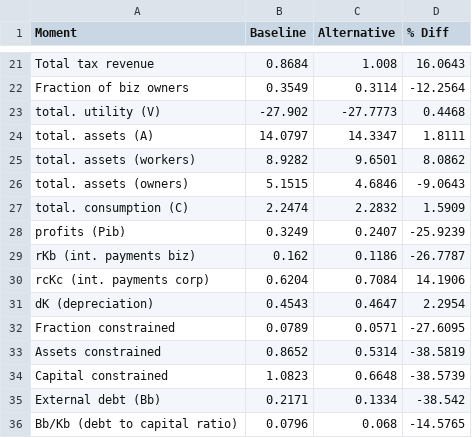
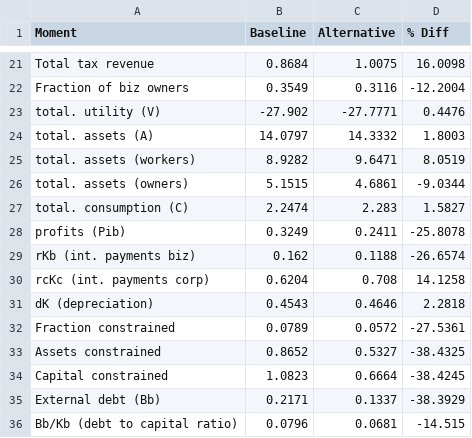
Before and after one commit to apb-umn/BEM, a CSV file: moments_comparison_base.csv, drawn as a sheet; only a part is shown, gaps mark what is left out; the diff covers the shown part only; the diff names each change by its address in the sheet, - before the commit and + after, or states it on an @@ line.

```diff
--- a/moments_comparison_base.csv
+++ b/moments_comparison_base.csv
-C21 (Alternative): 1.008
+C21 (Alternative): 1.0075
-D21 (% Diff): 16.0643
+D21 (% Diff): 16.0098
-C22 (Alternative): 0.3114
+C22 (Alternative): 0.3116
-D22 (% Diff): -12.2564
+D22 (% Diff): -12.2004
-C23 (Alternative): -27.7773
+C23 (Alternative): -27.7771
-D23 (% Diff): 0.4468
+D23 (% Diff): 0.4476
-C24 (Alternative): 14.3347
+C24 (Alternative): 14.3332
-D24 (% Diff): 1.8111
+D24 (% Diff): 1.8003
-C25 (Alternative): 9.6501
+C25 (Alternative): 9.6471
-D25 (% Diff): 8.0862
+D25 (% Diff): 8.0519
-C26 (Alternative): 4.6846
+C26 (Alternative): 4.6861
-D26 (% Diff): -9.0643
+D26 (% Diff): -9.0344
-C27 (Alternative): 2.2832
+C27 (Alternative): 2.283
-D27 (% Diff): 1.5909
+D27 (% Diff): 1.5827
-C28 (Alternative): 0.2407
+C28 (Alternative): 0.2411
-D28 (% Diff): -25.9239
+D28 (% Diff): -25.8078
-C29 (Alternative): 0.1186
+C29 (Alternative): 0.1188
-D29 (% Diff): -26.7787
+D29 (% Diff): -26.6574
-C30 (Alternative): 0.7084
+C30 (Alternative): 0.708
-D30 (% Diff): 14.1906
+D30 (% Diff): 14.1258
-C31 (Alternative): 0.4647
+C31 (Alternative): 0.4646
-D31 (% Diff): 2.2954
+D31 (% Diff): 2.2818
-C32 (Alternative): 0.0571
+C32 (Alternative): 0.0572
-D32 (% Diff): -27.6095
+D32 (% Diff): -27.5361
-C33 (Alternative): 0.5314
+C33 (Alternative): 0.5327
-D33 (% Diff): -38.5819
+D33 (% Diff): -38.4325
-C34 (Alternative): 0.6648
+C34 (Alternative): 0.6664
-D34 (% Diff): -38.5739
+D34 (% Diff): -38.4245
-C35 (Alternative): 0.1334
+C35 (Alternative): 0.1337
-D35 (% Diff): -38.542
+D35 (% Diff): -38.3929
-C36 (Alternative): 0.068
+C36 (Alternative): 0.0681
-D36 (% Diff): -14.5765
+D36 (% Diff): -14.515
```
Also changed, not shown: 1 added row and 59 edited cells elsewhere in this file, Figure3.csv, Figure4.csv, 14 other files.
